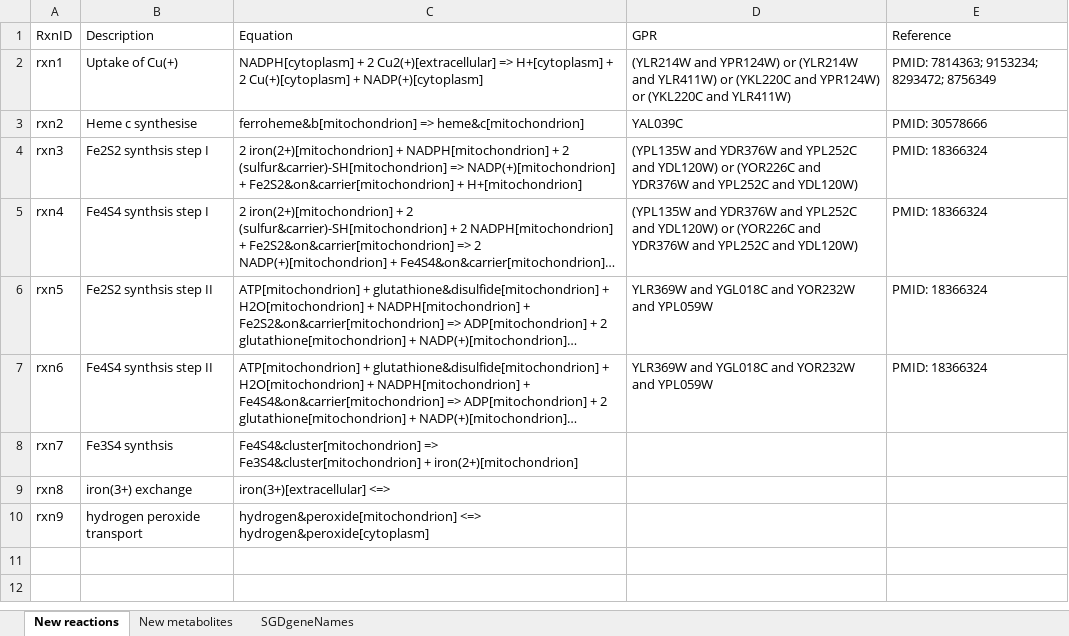
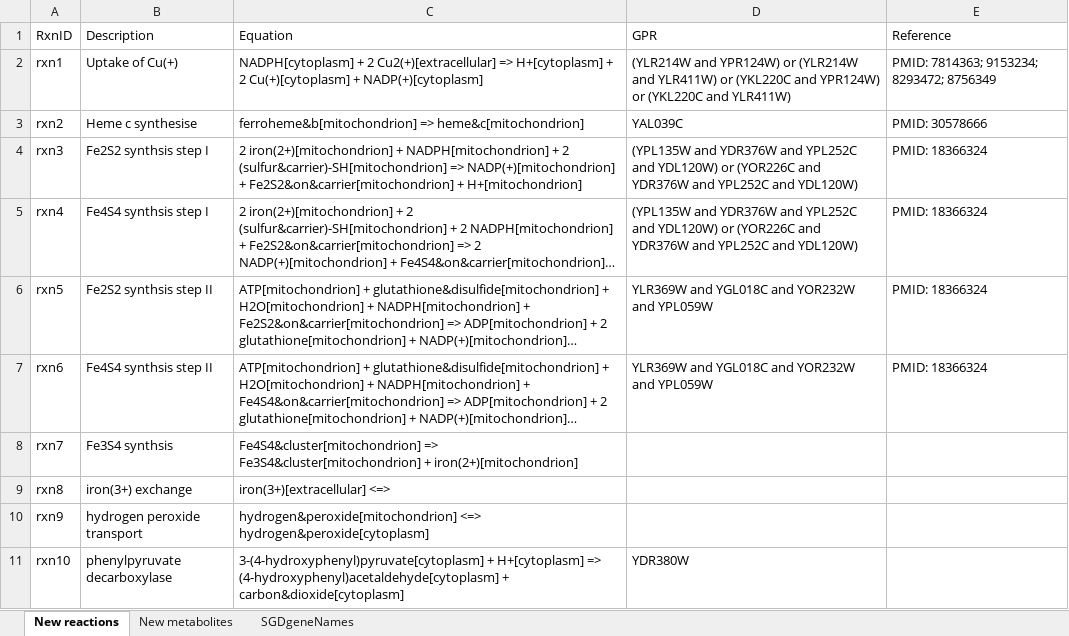
Before and after one commit to SysBioChalmers/CofactorYeast, an Excel workbook: Data/Yeast8_Modification.xlsx, sheet New reactions, drawn as a sheet; long unchanged cells end in …; values as stored, in another font and other column widths than the file's, no borders; the diff names each change by its address in the sheet, - before the commit and + after, or states it on an @@ line.

```diff
--- a/Data/Yeast8_Modification.xlsx (sheet New reactions)
+++ b/Data/Yeast8_Modification.xlsx (sheet New reactions)
+row 11: rxn10 | phenylpyruvate decarboxylase | 3-(4-hydroxyphenyl)pyruvate[cytoplasm] + H+[cytoplasm] => (4-hydroxyphenyl)acetaldehyde[cytoplasm] + carbon&dioxide[cytoplasm] | YDR380W
```
Also changed, not shown: sheet New metabolites, Data/Exp_cofactor_abundance.xlsx, 21 other files.
